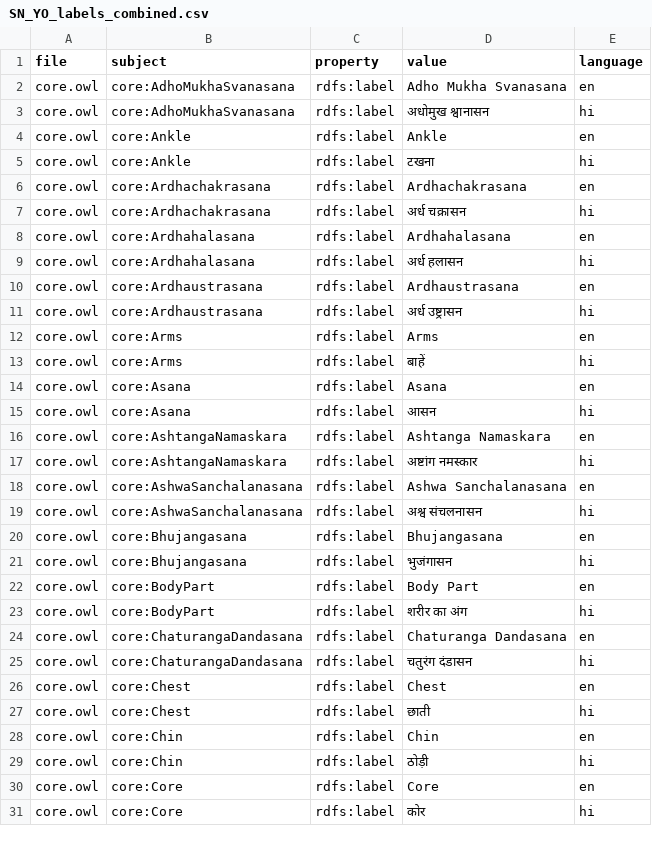
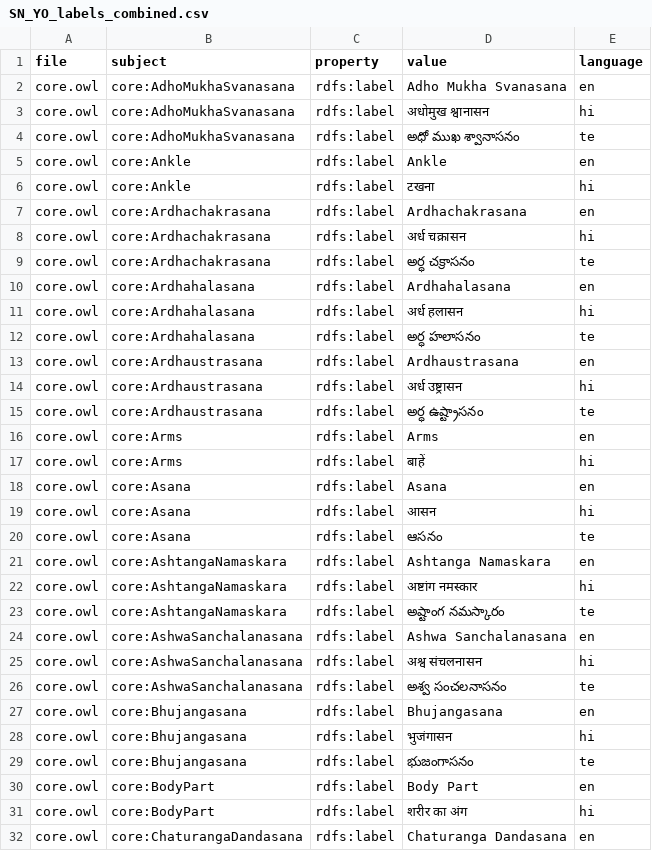
Before and after one commit to BharathMuppasani/sn-ontology-website, a CSV file: models/label_csv and script/SN_YO_labels_combined.csv, drawn as a sheet; only a part is shown; the shorter side is filled out with more unchanged rows; the diff covers the shown part only; the diff names each change by its address in the sheet, - before the commit and + after, or states it on an @@ line.

```diff
--- a/models/label_csv and script/SN_YO_labels_combined.csv
+++ b/models/label_csv and script/SN_YO_labels_combined.csv
+row 4: core.owl | core:AdhoMukhaSvanasana | rdfs:label | అధో ముఖ శ్వానాసనం | te
+row 9: core.owl | core:Ardhachakrasana | rdfs:label | అర్ధ చక్రాసనం | te
+row 12: core.owl | core:Ardhahalasana | rdfs:label | అర్ధ హలాసనం | te
+row 15: core.owl | core:Ardhaustrasana | rdfs:label | అర్ధ ఉష్ట్రాసనం | te
+row 20: core.owl | core:Asana | rdfs:label | ఆసనం | te
+row 23: core.owl | core:AshtangaNamaskara | rdfs:label | అష్టాంగ నమస్కారం | te
+row 26: core.owl | core:AshwaSanchalanasana | rdfs:label | అశ్వ సంచలనాసనం | te
+row 29: core.owl | core:Bhujangasana | rdfs:label | భుజంగాసనం | te
```
Also changed, not shown: 29 added rows elsewhere in this file, 11 other files.
